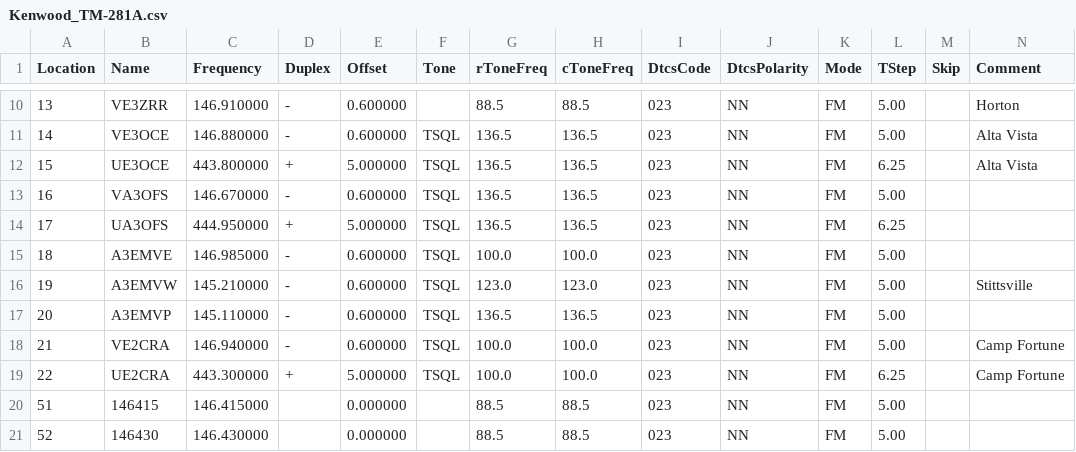
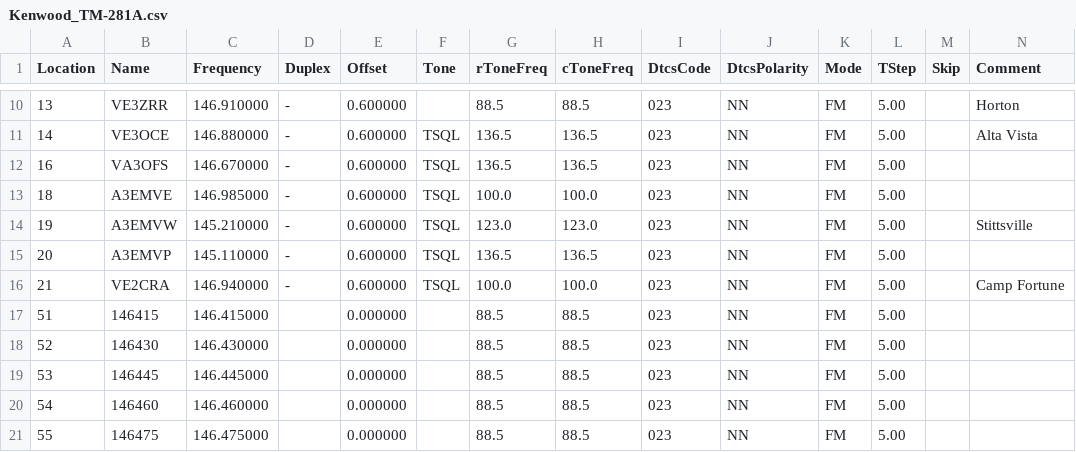
Before and after one commit to tylert/freq-lists, a CSV file: radios/Kenwood_TM-281A.csv, drawn as a sheet; only a part is shown, gaps mark what is left out; the shorter side is filled out with more unchanged rows; rows hold the shown columns only; the diff names each change by its address in the sheet, - before the commit and + after, or states it on an @@ line.

Commit message:
Rip the UHF repeaters out of the VHF-only radio

```diff
--- a/radios/Kenwood_TM-281A.csv
+++ b/radios/Kenwood_TM-281A.csv
-row 12: 15 | UE3OCE | 443.800000 | + | 5.000000 | TSQL | 136.5 | 136.5 | 023 | NN | FM | 6.25 |  | Alta Vista
-row 14: 17 | UA3OFS | 444.950000 | + | 5.000000 | TSQL | 136.5 | 136.5 | 023 | NN | FM | 6.25
-row 19: 22 | UE2CRA | 443.300000 | + | 5.000000 | TSQL | 100.0 | 100.0 | 023 | NN | FM | 6.25 |  | Camp Fortune
```
